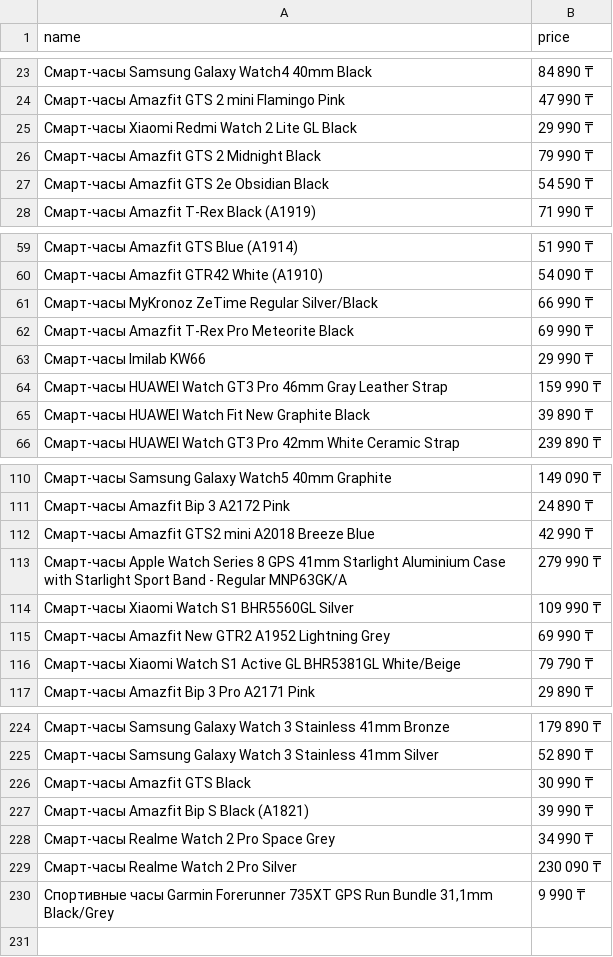
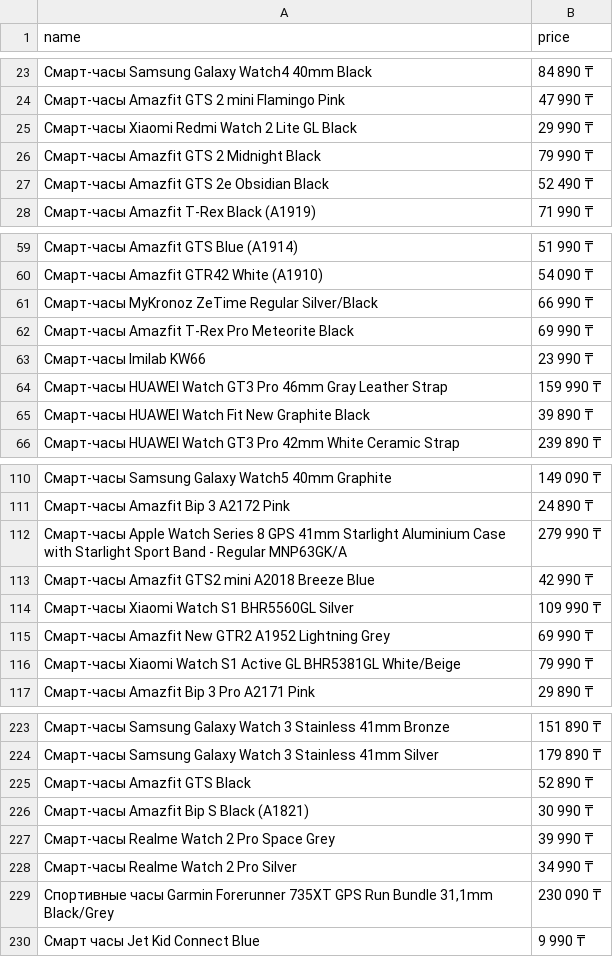
Before and after one commit to MansurMekin/market_place_parser, a CSV file: csv_files/smart_chasiy.csv, drawn as a sheet; only a part is shown, gaps mark what is left out; addresses are those after the commit; the diff covers the shown part only; the diff names each change by its address in the sheet, - before the commit and + after, or states it on an @@ line.

```diff
--- a/csv_files/smart_chasiy.csv
+++ b/csv_files/smart_chasiy.csv
-B27 (price): 54 590 ₸
+B27 (price): 52 490 ₸
-B63 (price): 29 990 ₸
+B63 (price): 23 990 ₸
@@ row 113 moved to row 112: Смарт-часы Apple Watch Series 8 GPS 41mm… @@
-B116 (price): 79 790 ₸
+B116 (price): 79 990 ₸
-B223 (price): 179 890 ₸
+B223 (price): 151 890 ₸
-B224 (price): 52 890 ₸
+B224 (price): 179 890 ₸
-B225 (price): 30 990 ₸
+B225 (price): 52 890 ₸
-B226 (price): 39 990 ₸
+B226 (price): 30 990 ₸
-B227 (price): 34 990 ₸
+B227 (price): 39 990 ₸
-B228 (price): 230 090 ₸
+B228 (price): 34 990 ₸
-B229 (price): 9 990 ₸
+B229 (price): 230 090 ₸
+row 230: Смарт часы Jet Kid Connect Blue | 9 990 ₸
```
Also changed, not shown: 6 added rows, 7 removed rows, 59 moved rows and 1 edited cell elsewhere in this file, csv_files/holodilniki.csv, csv_files/kuhonniye_kombajniy.csv, 12 other files.
